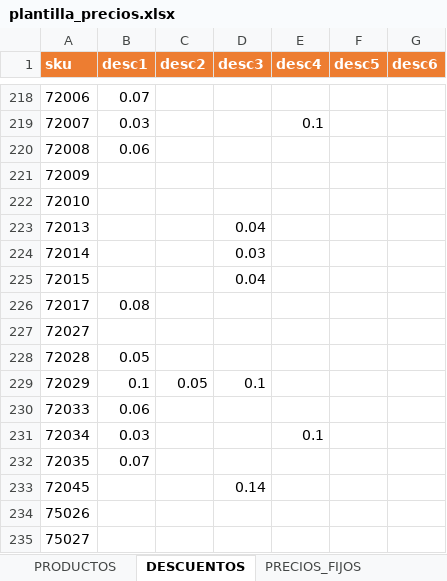
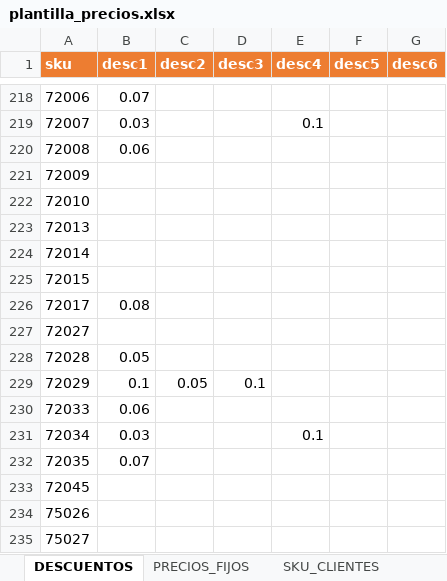
Before and after one commit to carloscus/g360-master-data, an Excel workbook: data/plantilla_precios.xlsx, sheet DESCUENTOS, drawn as a sheet; only a part is shown, gaps mark what is left out; values as stored, in another font and other column widths than the file's, no borders; table styles not drawn; the diff names each change by its address in the sheet, - before the commit and + after, or states it on an @@ line.

```diff
--- a/data/plantilla_precios.xlsx (sheet DESCUENTOS)
+++ b/data/plantilla_precios.xlsx (sheet DESCUENTOS)
-sheet tab: PRODUCTOS
-D223 (desc3): 0.04
+D223 (desc3): (empty)
-D224 (desc3): 0.03
+D224 (desc3): (empty)
-D225 (desc3): 0.04
+D225 (desc3): (empty)
-D233 (desc3): 0.14
+D233 (desc3): (empty)
```
Also changed, not shown: sheet PRECIOS_FIJOS, sheet SKU_CLIENTES, 9 other files.
